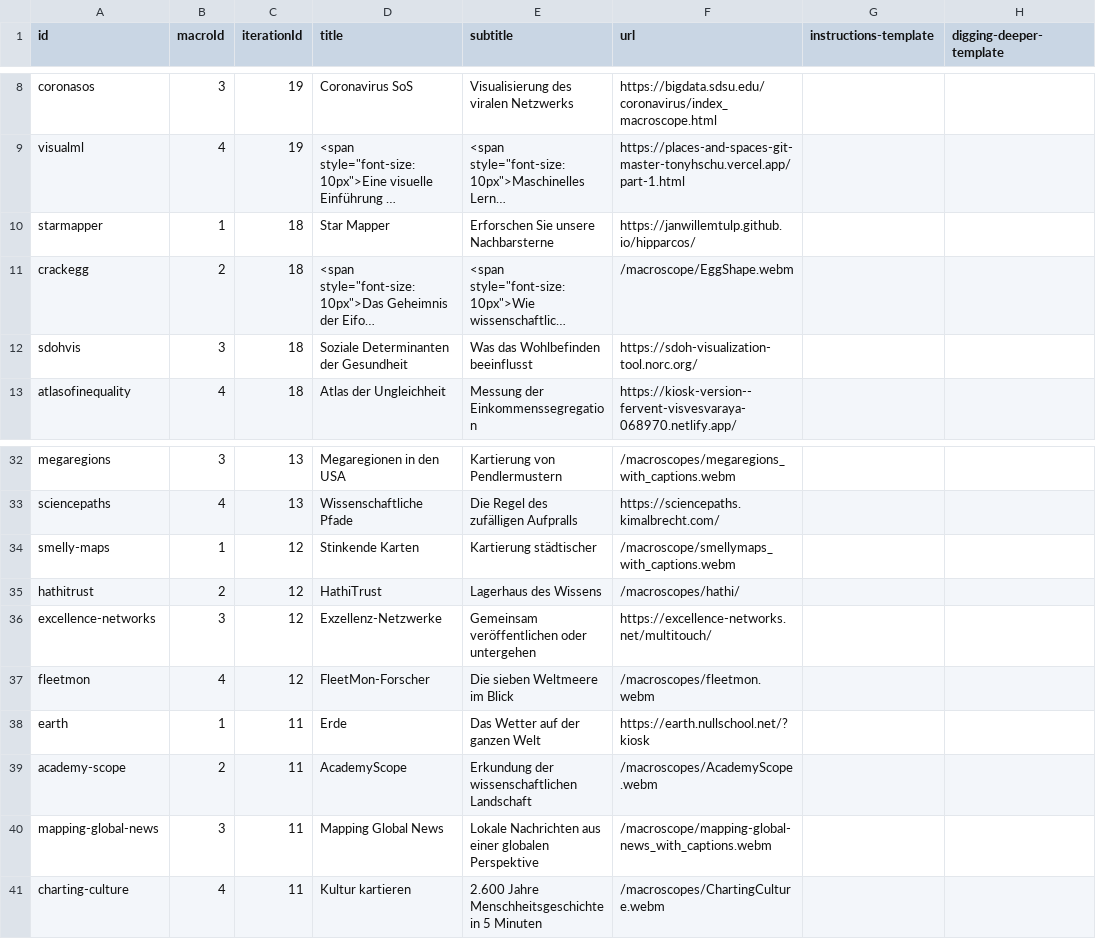
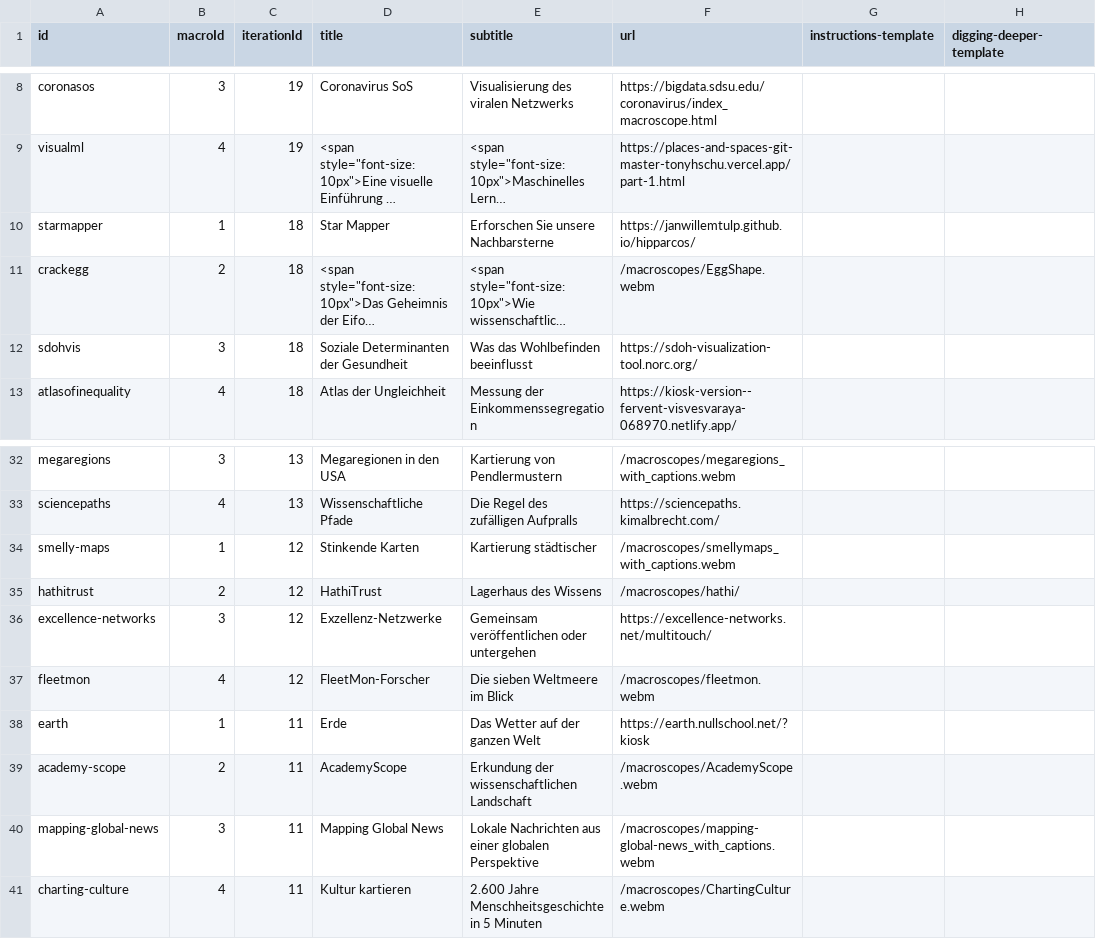
Before and after one commit to cns-iu/macroscope-kiosk, a CSV file: src/assets/data/macroscope-data.csv, drawn as a sheet; only a part is shown, gaps mark what is left out; long unchanged cells end in …; the diff names each change by its address in the sheet, - before the commit and + after, or states it on an @@ line.

Commit message:
Fix links

```diff
--- a/src/assets/data/macroscope-data.csv
+++ b/src/assets/data/macroscope-data.csv
-F11 (url): /macroscope/EggShape.webm
+F11 (url): /macroscopes/EggShape.webm
-F34 (url): /macroscope/smellymaps_with_captions.webm
+F34 (url): /macroscopes/smellymaps_with_captions.webm
-F40 (url): /macroscope/mapping-global-news_with_captions.webm
+F40 (url): /macroscopes/mapping-global-news_with_captions.webm
```
